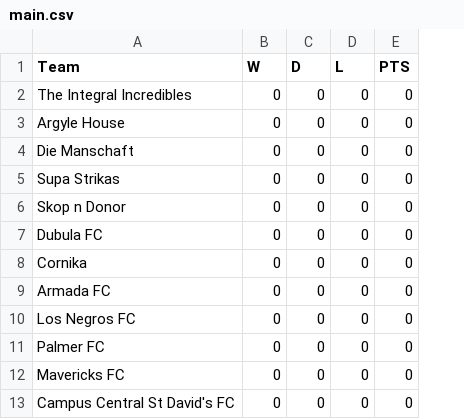
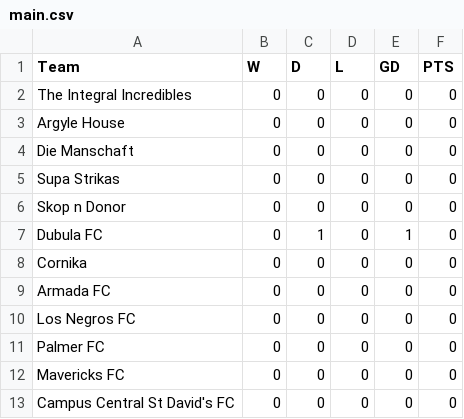
Before and after one commit to Massamba505/Campus-Central-Futsal-League, a CSV file: public/main.csv, drawn as a sheet; the diff names each change by its address in the sheet, - before the commit and + after, or states it on an @@ line.

```diff
--- a/public/main.csv
+++ b/public/main.csv
+column E (GD), rows 2-13: 0 | 0 | 0 | 0 | 0 | 1 | 0 | 0 | 0 | 0 | 0 | 0
-C7 (D): 0
+C7 (D): 1
```
Also changed, not shown: 6 other files.
